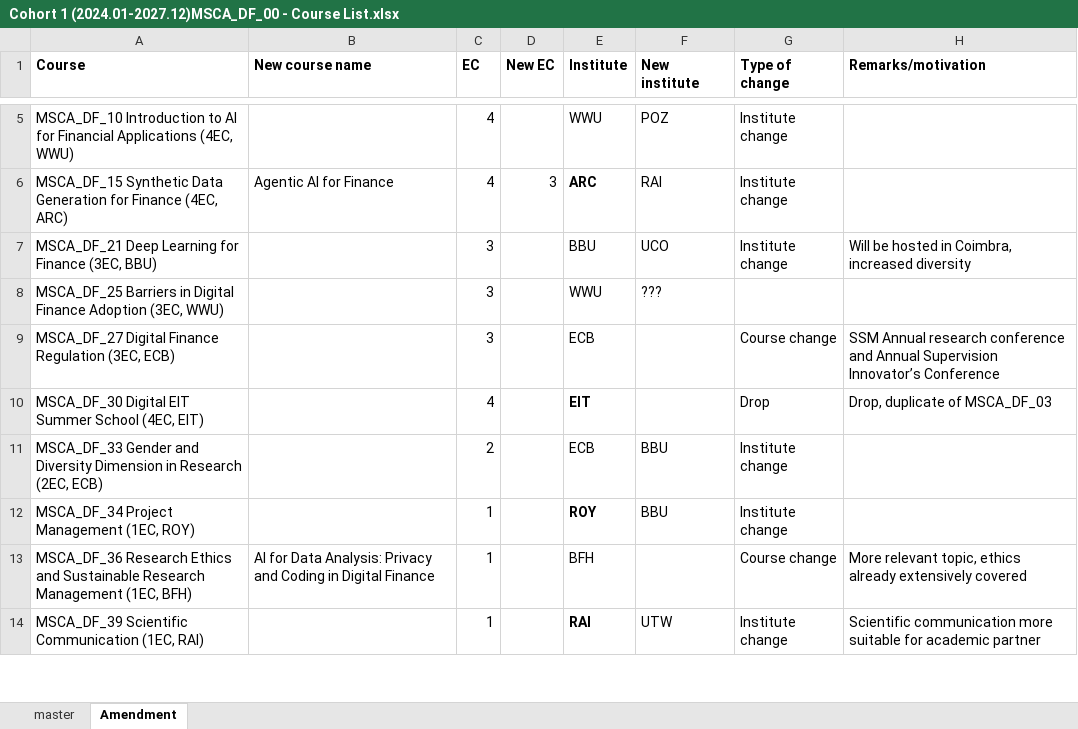
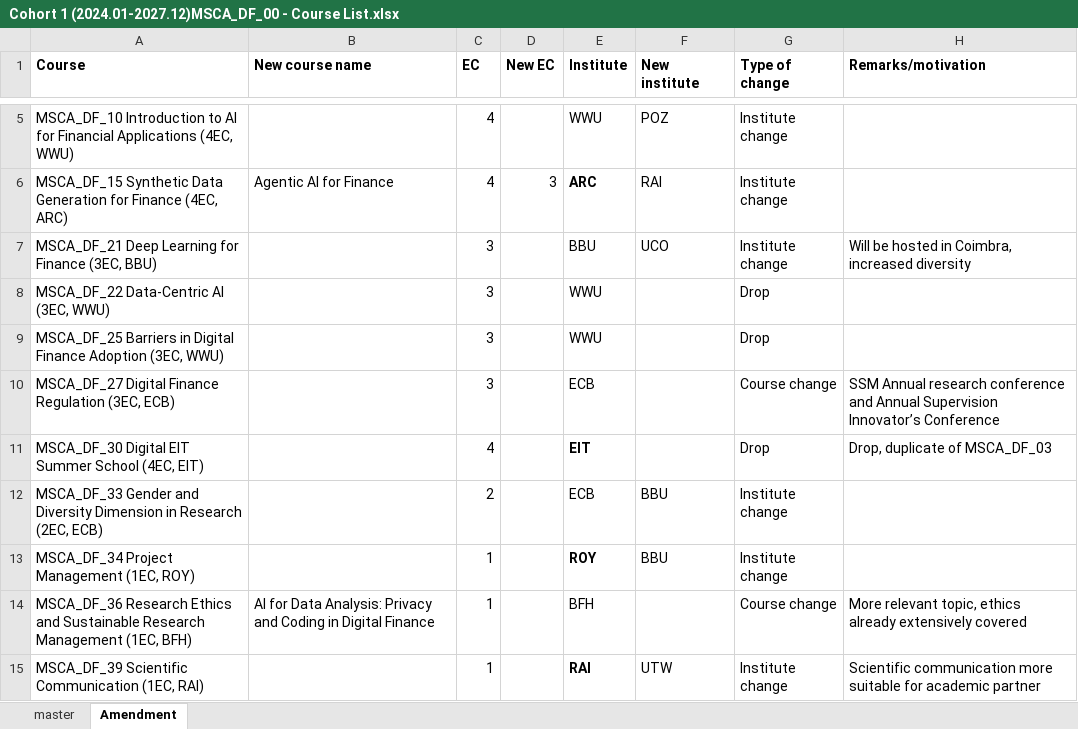
Before and after one commit to MSCA-DN-Digital-Finance/Courses, an Excel workbook: Cohort 1 (2024.01-2027.12)MSCA_DF_00 - Course List.xlsx, sheet Amendment, drawn as a sheet; only a part is shown, gaps mark what is left out; values as stored, in another font and other column widths than the file's, no borders; addresses are those after the commit; the diff names each change by its address in the sheet, - before the commit and + after, or states it on an @@ line.

Commit message:
SP sync upsert: 2025-11-12T16:44:04.7276100Z - MSCA_DF_00 - Course List.xlsx

```diff
--- a/Cohort 1 (2024.01-2027.12)MSCA_DF_00 - Course List.xlsx (sheet Amendment)
+++ b/Cohort 1 (2024.01-2027.12)MSCA_DF_00 - Course List.xlsx (sheet Amendment)
+row 8: MSCA_DF_22 Data-Centric AI (3EC, WWU) |  | 3 |  | WWU |  | Drop
-F9 (New institute): ???
+F9 (New institute): (empty)
-G9 (Type of change): (empty)
+G9 (Type of change): Drop
```
